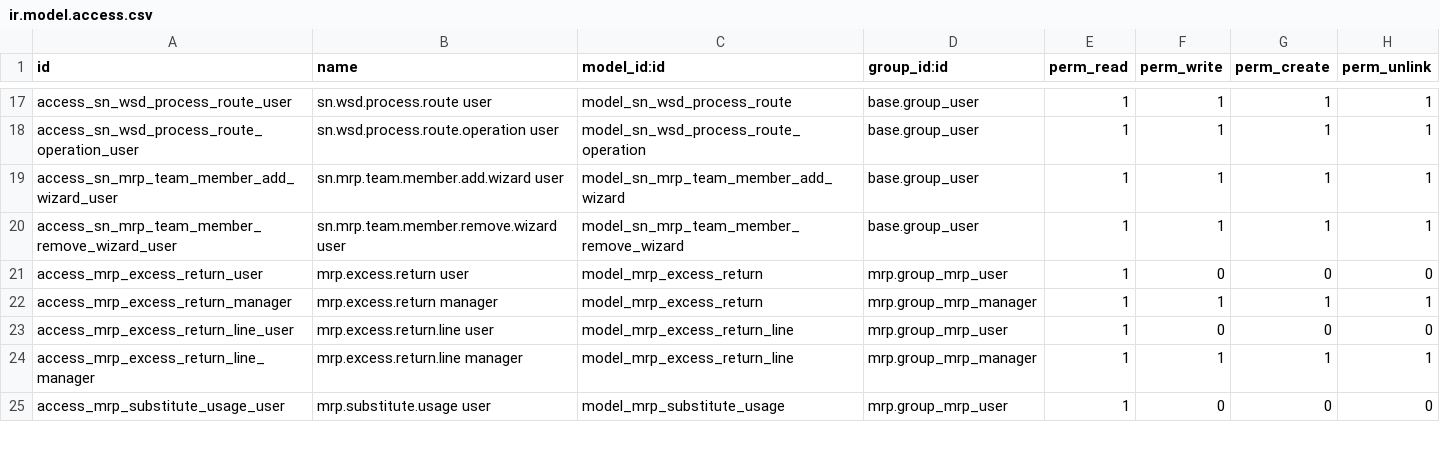
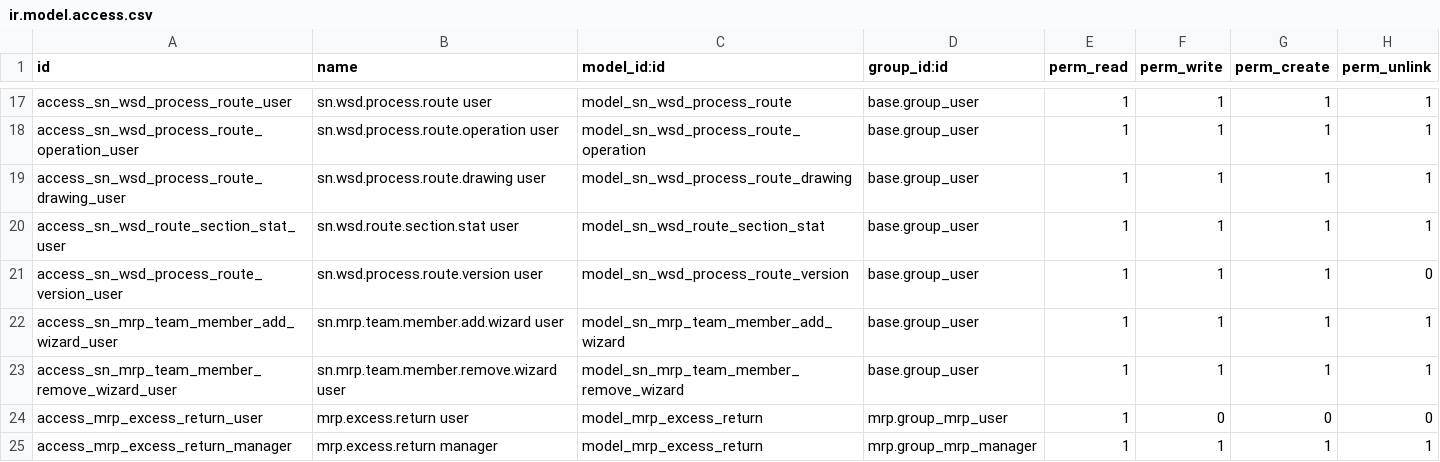
Before and after one commit to SNCIC/wsd, a CSV file: sn_wsd_mrp/security/ir.model.access.csv, drawn as a sheet; only a part is shown, gaps mark what is left out; the shorter side is filled out with more unchanged rows.

Commit message:
feat(mrp): 工艺路线保存即版本 + 图号绑定独立管理
- 工艺路线改为 JSON 流程图模板：画布编辑并入表单保存（表头 保存/取消 按钮，Ctrl+S 同效），write/create 钩子幂等判定——流程结构变化自动归档升版 V(n+1)，仅调整位置或改其他字段不升版
- 版本账本 sn.wsd.process.route.version（unique route_id+version_no），版本对比双栏只读画布（仅保留对比入口，无版本列表页）
- 图号绑定独立模型 sn.wsd.process.route.drawing：按图号实时带出产品信息；unique(company_id, x_drawing_no) 一个图号只绑一条路线；列表可搜索/分组，含 路线名称/编码、图号、产品、创建人/时间列
- 制造订单 x_route_id 独立路线快照，按产品图号自动解析（onchange + create seed）
- 统计设置：工序统计六项 + 工段统计区间；三项核心统计工序在有流程图时必填
- 流程图前端模块 sn_wsd_route_graph（AntV X6 编辑器 / 只读查看器 / 版本对比）
- PLM 移除工艺路线扩展，路线确认流独立于 PLM
- zh_CN.po 全量补齐：141 条 _() 消息、约束消息（ir.model.constraint,message 引用）、视图字符串与字段帮助
- 迁移 19.0.5.0.0：版本家族合并归档、state/版本字段切换

```diff
--- a/sn_wsd_mrp/security/ir.model.access.csv
+++ b/sn_wsd_mrp/security/ir.model.access.csv
@@ -18,2 +18,5 @@ access_sn_wsd_process_route_user,sn.wsd.process.route user,model_sn_wsd_process_
 access_sn_wsd_process_route_operation_user,sn.wsd.process.route.operation user,model_sn_wsd_process_route_operation,base.group_user,1,1,1,1
+access_sn_wsd_process_route_drawing_user,sn.wsd.process.route.drawing user,model_sn_wsd_process_route_drawing,base.group_user,1,1,1,1
+access_sn_wsd_route_section_stat_user,sn.wsd.route.section.stat user,model_sn_wsd_route_section_stat,base.group_user,1,1,1,1
+access_sn_wsd_process_route_version_user,sn.wsd.process.route.version user,model_sn_wsd_process_route_version,base.group_user,1,1,1,0
 access_sn_mrp_team_member_add_wizard_user,sn.mrp.team.member.add.wizard user,model_sn_mrp_team_member_add_wizard,base.group_user,1,1,1,1
```
Also changed, not shown: 30 other files.
